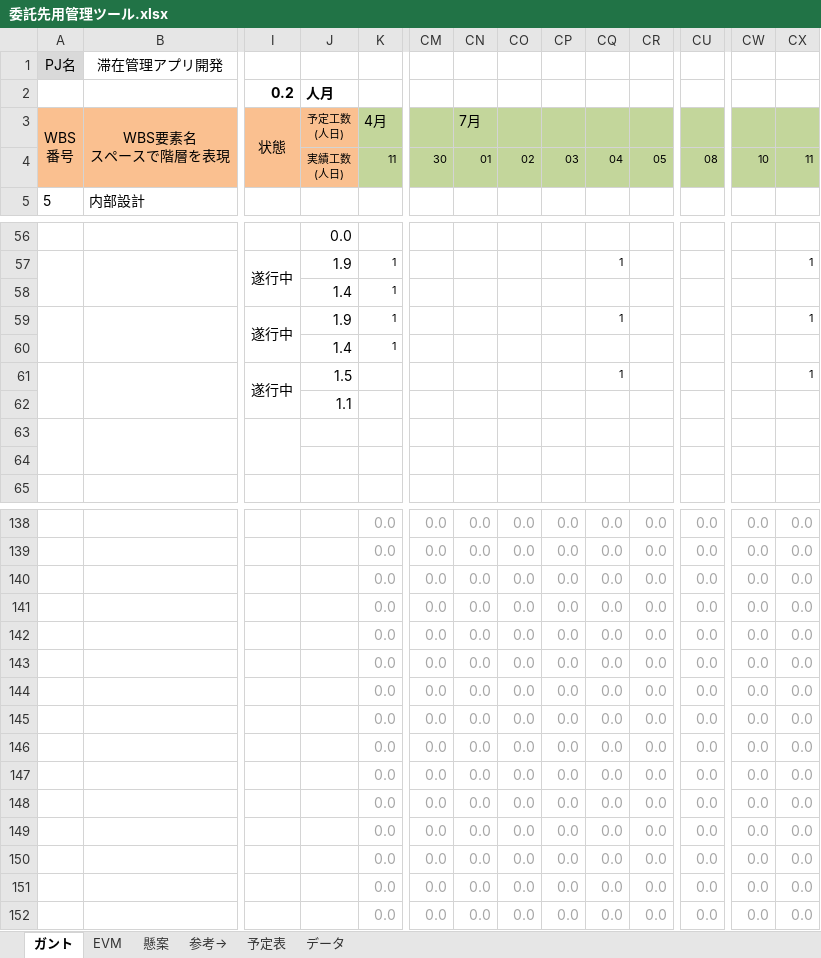
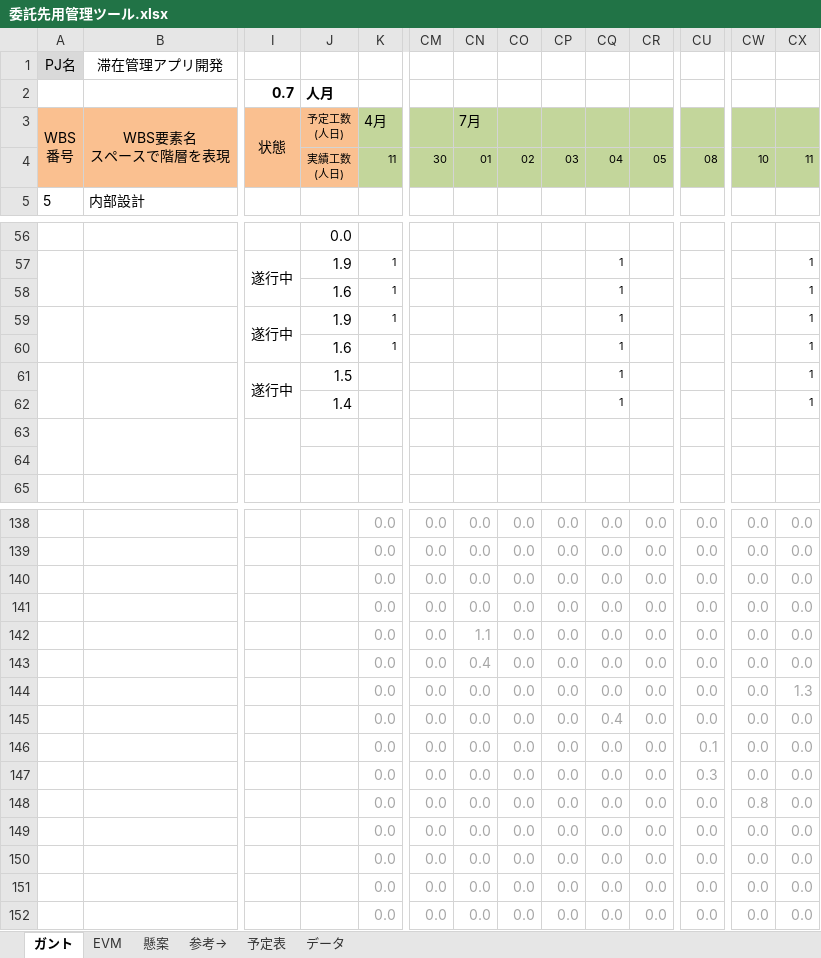
Before and after one commit to shimoda-a/pmpractice, an Excel workbook: yabuki-a/PM演習矢吹a/委託先管理/委託先用管理ツール.xlsx, sheet ガント, drawn as a sheet; only a part is shown, gaps mark what is left out; values as stored, in another font and other column widths than the file's, no borders; conditional formats not drawn; removed rows and columns are numbered as before the commit, all else as after; rows hold the shown columns only; the diff covers the shown part only; the diff names each change by its address in the sheet, - before the commit and + after, or states it on an @@ line.

Commit message:
委託先ガントチャート作成

```diff
--- a/yabuki-a/PM演習矢吹a/委託先管理/委託先用管理ツール.xlsx (sheet ガント)
+++ b/yabuki-a/PM演習矢吹a/委託先管理/委託先用管理ツール.xlsx (sheet ガント)
-I2: 0.2
+I2: 0.7
-J58: 1.4
+J58: 1.6
-CQ58: (empty)
+CQ58: 1
-CX58: (empty)
+CX58: 1
-J60: 1.4
+J60: 1.6
-CQ60: (empty)
+CQ60: 1
-CX60: (empty)
+CX60: 1
-J62: 1.1
+J62: 1.4
-CQ62: (empty)
+CQ62: 1
-CX62: (empty)
+CX62: 1
+row 140:  |  |  |  | 0.0 | 0.0 | 0.0 | 0.0 | 0.0 | 0.0 | 0.0 | 0.0 | 0.0 | 0.0
-CN142: 0.0
+CN142: 1.1
-CN143: 0.0
+CN143: 0.4
-CX144: 0.0
+CX144: 1.3
-CQ145: 0.0
+CQ145: 0.4
-CU146: 0.0
+CU146: 0.1
-CU147: 0.0
+CU147: 0.3
-CW148: 0.0
+CW148: 0.8
-row 148:  |  |  |  | 0.0 | 0.0 | 0.0 | 0.0 | 0.0 | 0.0 | 0.0 | 0.0 | 0.0 | 0.0
```
Also changed, not shown: 8 added rows, 8 removed rows and 113 edited cells elsewhere in this sheet, sheet EVM, formulas that keep their value, hidden cells, charts or pictures.
